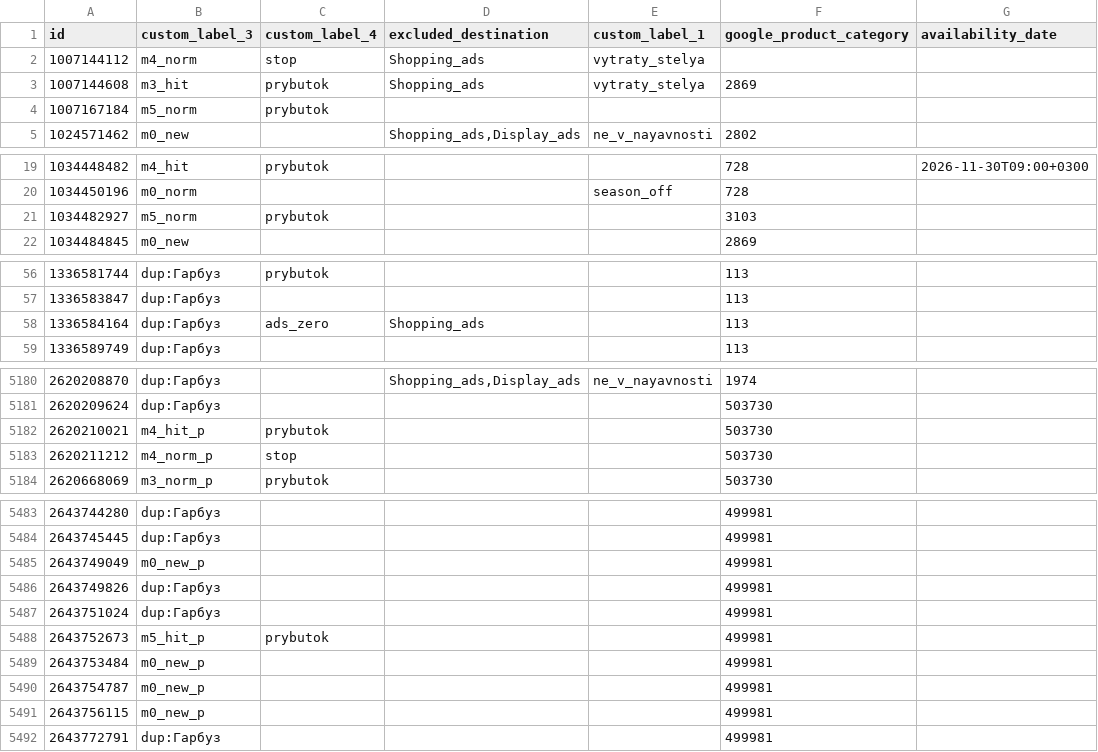
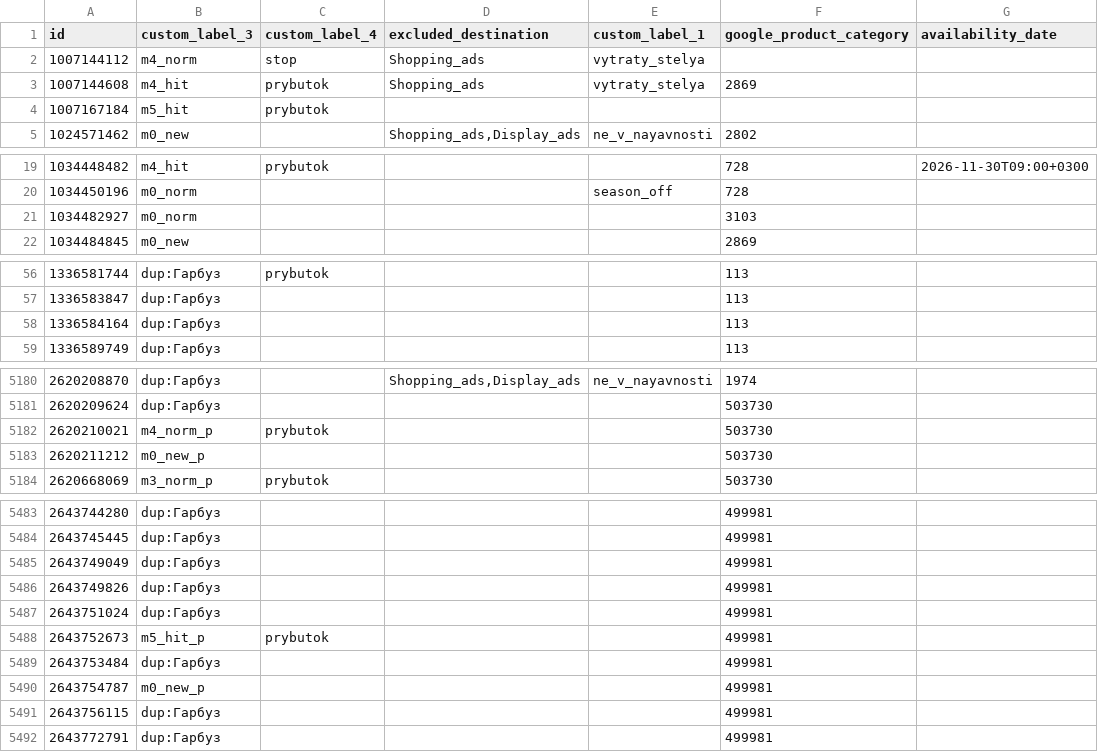
Before and after one commit to enagrosvit-beep/pub, a TSV file: feeds/Тиква-labels.tsv, drawn as a sheet; only a part is shown, gaps mark what is left out; the diff covers the shown part only.

```diff
--- a/feeds/Тиква-labels.tsv
+++ b/feeds/Тиква-labels.tsv
@@ -2,4 +2,4 @@ id	custom_label_3	custom_label_4	excluded_destination	custom_label_1	google_prod
 1007144112	m4_norm	stop	Shopping_ads	vytraty_stelya		
-1007144608	m3_hit	prybutok	Shopping_ads	vytraty_stelya	2869	
-1007167184	m5_norm	prybutok				
+1007144608	m4_hit	prybutok	Shopping_ads	vytraty_stelya	2869	
+1007167184	m5_hit	prybutok				
 1024571462	m0_new		Shopping_ads,Display_ads	ne_v_nayavnosti	2802	
@@ -20,3 +20,3 @@ id	custom_label_3	custom_label_4	excluded_destination	custom_label_1	google_prod
 1034450196	m0_norm			season_off	728	
-1034482927	m5_norm	prybutok			3103	
+1034482927	m0_norm				3103	
 1034484845	m0_new				2869	
@@ -57,3 +57,3 @@ id	custom_label_3	custom_label_4	excluded_destination	custom_label_1	google_prod
 1336583847	dup:Гарбуз				113	
-1336584164	dup:Гарбуз	ads_zero	Shopping_ads		113	
+1336584164	dup:Гарбуз				113	
 1336589749	dup:Гарбуз				113	
@@ -5181,4 +5181,4 @@ id	custom_label_3	custom_label_4	excluded_destination	custom_label_1	google_prod
 2620209624	dup:Гарбуз				503730	
-2620210021	m4_hit_p	prybutok			503730	
-2620211212	m4_norm_p	stop			503730	
+2620210021	m4_norm_p	prybutok			503730	
+2620211212	m0_new_p				503730	
 2620668069	m3_norm_p	prybutok			503730	
@@ -5484,3 +5484,3 @@ id	custom_label_3	custom_label_4	excluded_destination	custom_label_1	google_prod
 2643745445	dup:Гарбуз				499981	
-2643749049	m0_new_p				499981	
+2643749049	dup:Гарбуз				499981	
 2643749826	dup:Гарбуз				499981	
@@ -5488,5 +5488,5 @@ id	custom_label_3	custom_label_4	excluded_destination	custom_label_1	google_prod
 2643752673	m5_hit_p	prybutok			499981	
-2643753484	m0_new_p				499981	
+2643753484	dup:Гарбуз				499981	
 2643754787	m0_new_p				499981	
-2643756115	m0_new_p				499981	
+2643756115	dup:Гарбуз				499981	
 2643772791	dup:Гарбуз				499981	
```
Also changed, not shown: 50 edited cells elsewhere in this file, feeds/Едім-labels.tsv, 1 other file.
